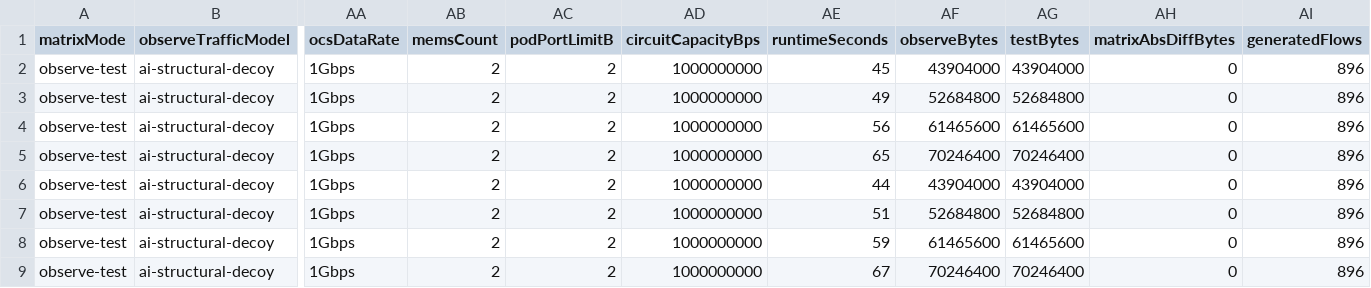
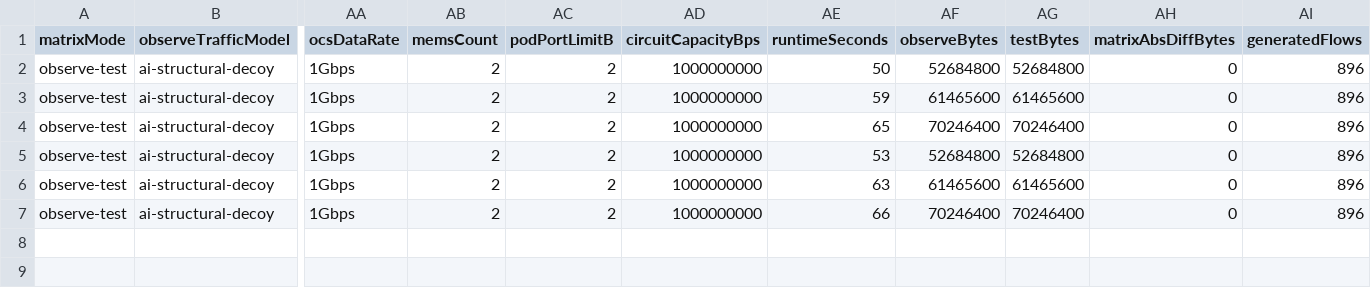
Before and after one commit to yoooo-Derek/simulation, a CSV file: results/smtra/ai-structural-decoy-carrier-aware/summary.csv, drawn as a sheet; only a part is shown, gaps mark what is left out; removed rows and columns are numbered as before the commit, all else as after; rows hold the shown columns only; the diff names each change by its address in the sheet, - before the commit and + after, or states it on an @@ line.

Commit message:
Rerun carrier-aware decoy with one-second drain

```diff
--- a/results/smtra/ai-structural-decoy-carrier-aware/summary.csv
+++ b/results/smtra/ai-structural-decoy-carrier-aware/summary.csv
-row 2: observe-test | ai-structural-decoy | 1Gbps | 2 | 2 | 1000000000 | 45 | 43904000 | 43904000 | 0 | 896
-AE2 (runtimeSeconds): 49
+AE2 (runtimeSeconds): 50
-AE3 (runtimeSeconds): 56
+AE3 (runtimeSeconds): 59
-row 6: observe-test | ai-structural-decoy | 1Gbps | 2 | 2 | 1000000000 | 44 | 43904000 | 43904000 | 0 | 896
-AE5 (runtimeSeconds): 51
+AE5 (runtimeSeconds): 53
-AE6 (runtimeSeconds): 59
+AE6 (runtimeSeconds): 63
-AE7 (runtimeSeconds): 67
+AE7 (runtimeSeconds): 66
```
Also changed, not shown: 10 other files.
